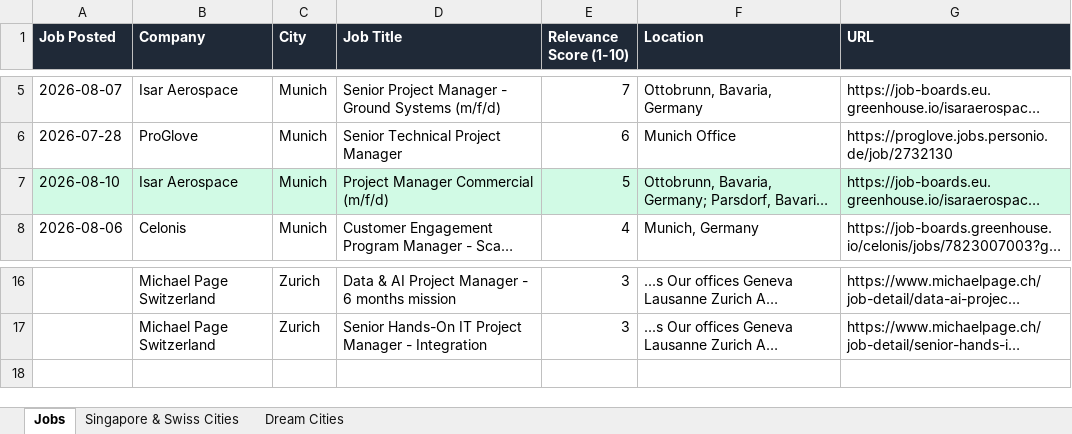
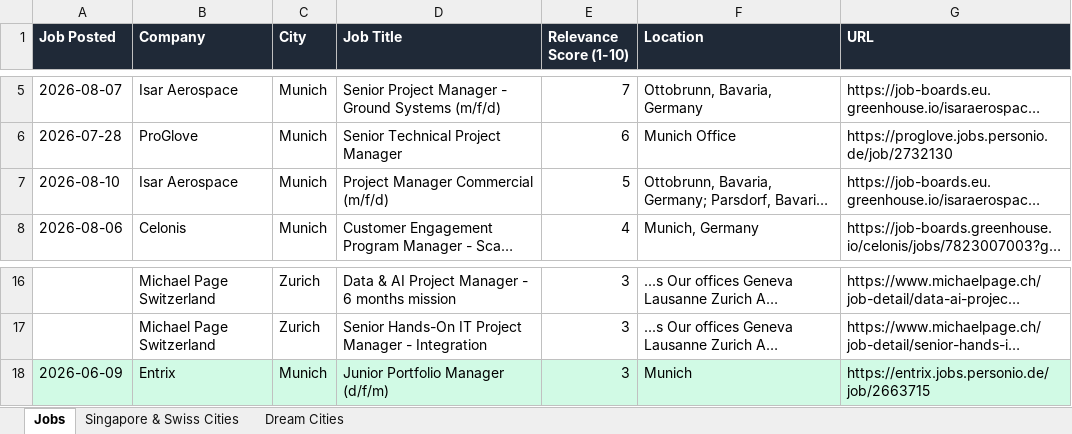
Before and after one commit to ifeellikeadev/Trackernew, an Excel workbook: data/job_tracker.xlsx, sheet Jobs, drawn as a sheet; only a part is shown, gaps mark what is left out; long unchanged cells end in …; values as stored, in another font and other column widths than the file's, no borders; the diff names each change by its address in the sheet, - before the commit and + after, or states it on an @@ line.

```diff
--- a/data/job_tracker.xlsx (sheet Jobs)
+++ b/data/job_tracker.xlsx (sheet Jobs)
-A7:G7 fill: #D1FAE5
+A7:G7 fill: none
+row 18: 2026-06-09 | Entrix | Munich | Junior Portfolio Manager (d/f/m) | 3 | Munich | https://entrix.jobs.personio.de/job/2663715
```
Also changed, not shown: sheet Dream Cities, sheet Singapore & Swiss Cities, 1 other file.
